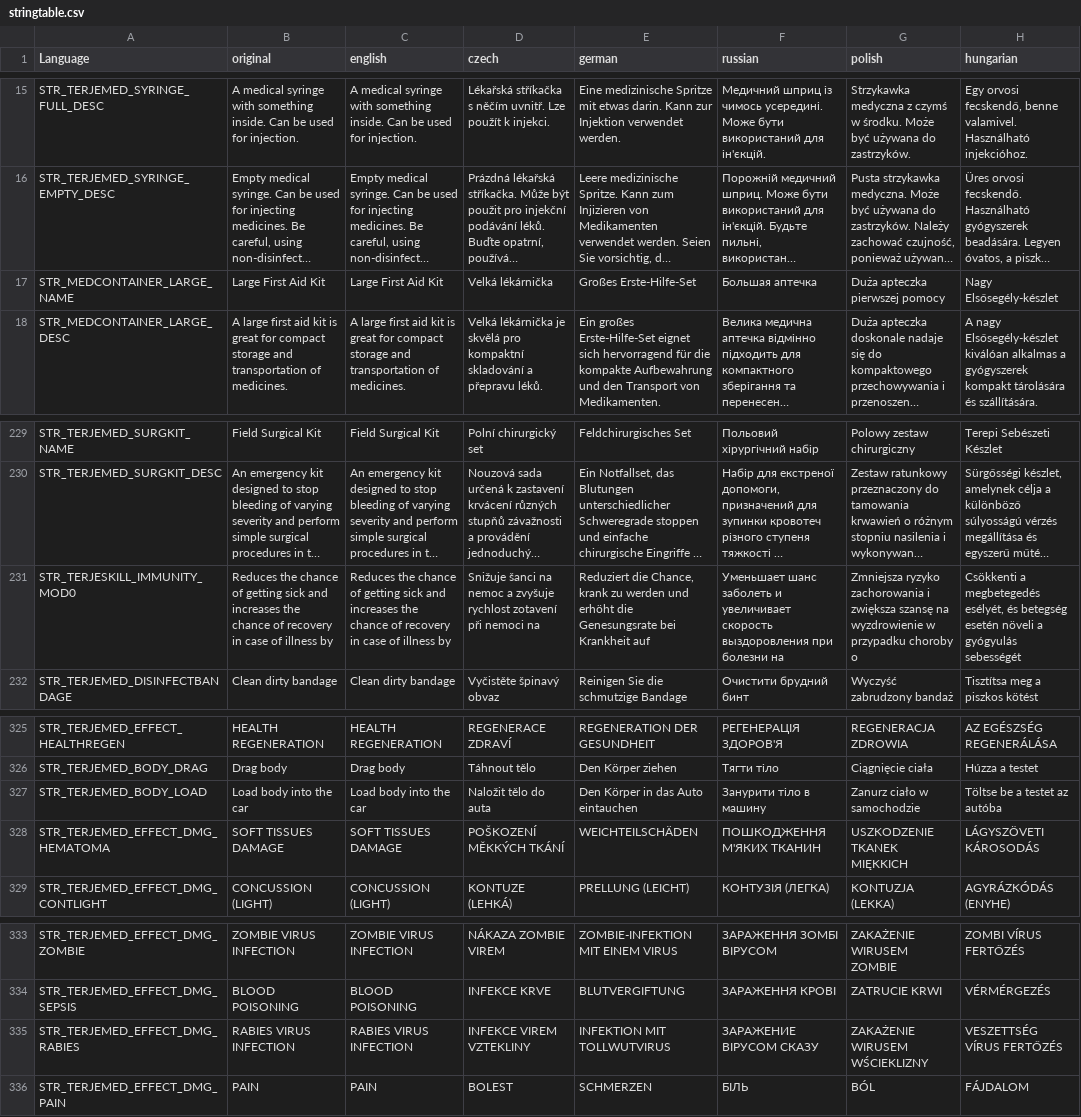
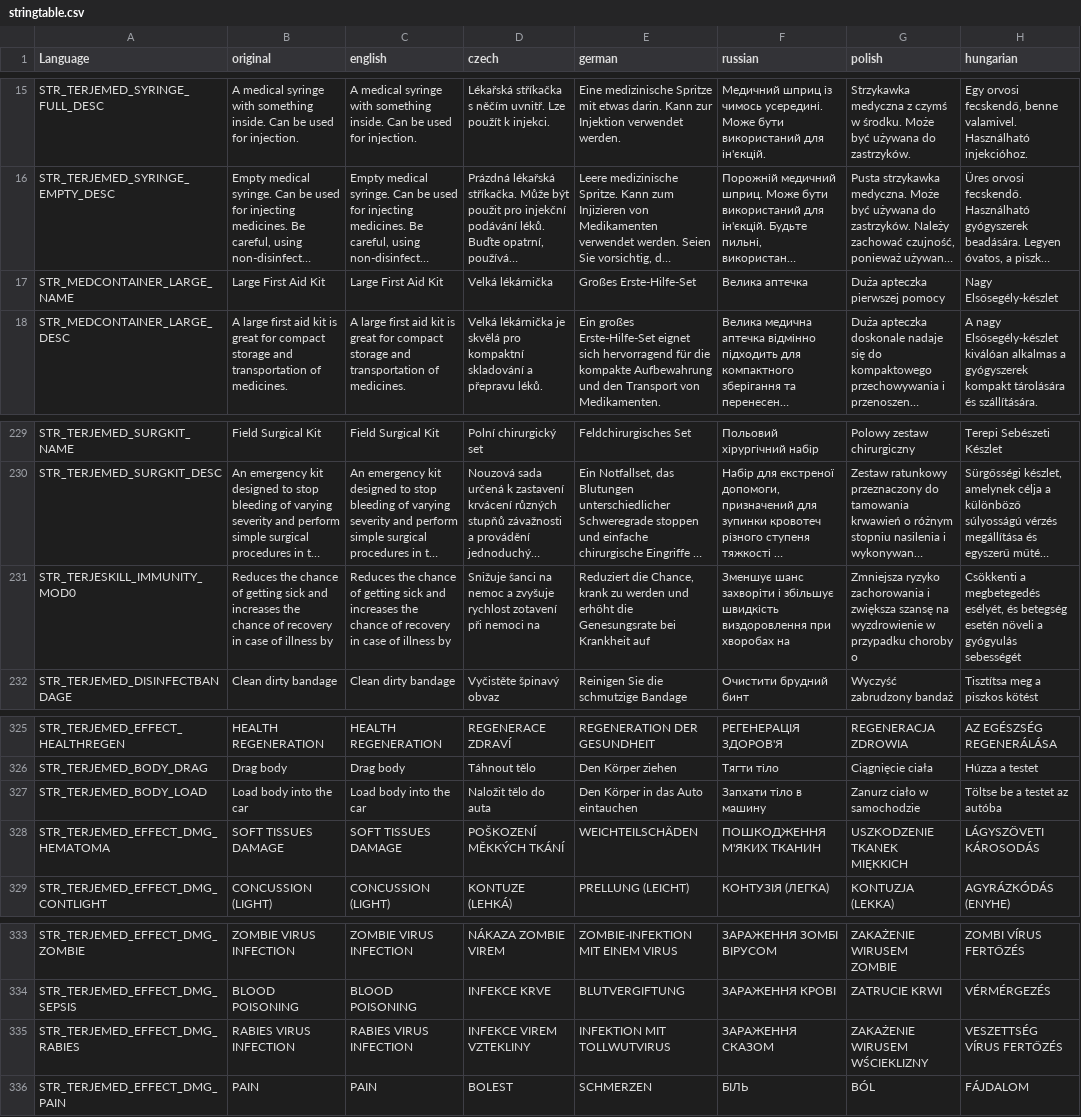
Before and after one commit to sysrover/TerjeMods, a CSV file: TerjeMedicine/stringtable.csv, drawn as a sheet; only a part is shown, gaps mark what is left out; long unchanged cells end in …; the diff names each change by its address in the sheet, - before the commit and + after, or states it on an @@ line.

Commit message:
Languagecore fix

```diff
--- a/TerjeMedicine/stringtable.csv
+++ b/TerjeMedicine/stringtable.csv
-F17 (russian): Большая аптечка
+F17 (russian): Велика аптечка
-F231 (russian): Уменьшает шанс заболеть и увеличивает скорость выздоровления при болезни на
+F231 (russian): Зменшує шанс захворіти і збільшує швидкість виздоровлення при хворобах на
-F327 (russian): Занурити тіло в машину
+F327 (russian): Запхати тіло в машину
-F335 (russian): ЗАРАЖЕНИЕ ВIРУСОМ СКАЗУ
+F335 (russian): ЗАРАЖЕННЯ СКАЗОМ
```
Also changed, not shown: 1 other file.
